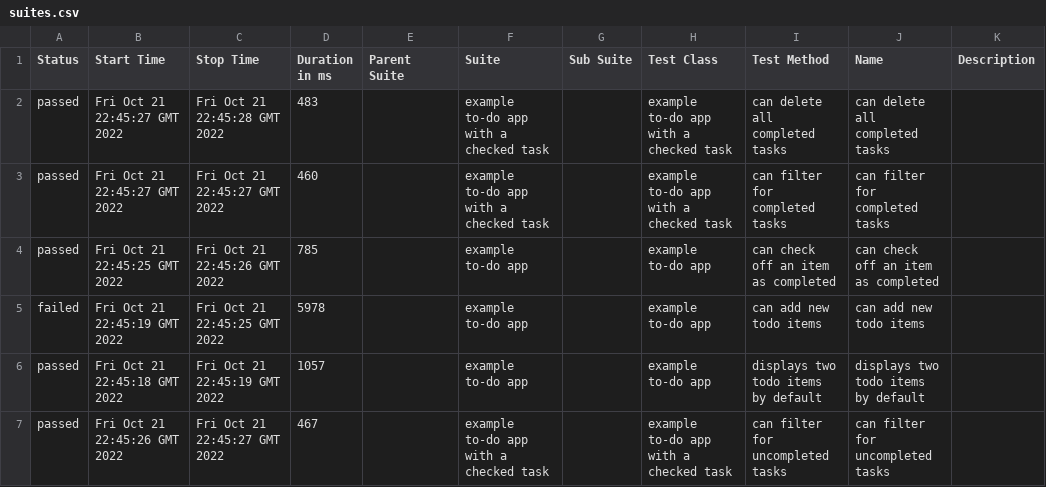
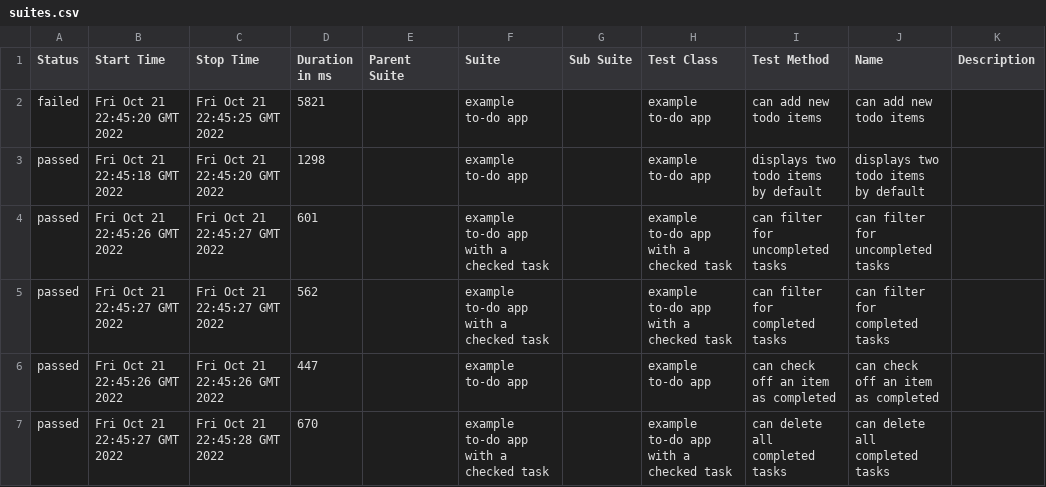
Before and after one commit to pvarenik/cypress-demo, a CSV file: 28/data/suites.csv, drawn as a sheet.

```diff
--- a/28/data/suites.csv
+++ b/28/data/suites.csv
@@ -1,7 +1,7 @@
 "Status","Start Time","Stop Time","Duration in ms","Parent Suite","Suite","Sub Suite","Test Class","Test Method","Name","Description"
-"passed","Fri Oct 21 22:45:27 GMT 2022","Fri Oct 21 22:45:28 GMT 2022","483","","example to-do app with a checked task","","example to-do app with a checked task","can delete all completed tasks","can delete all completed tasks",""
-"passed","Fri Oct 21 22:45:27 GMT 2022","Fri Oct 21 22:45:27 GMT 2022","460","","example to-do app with a checked task","","example to-do app with a checked task","can filter for completed tasks","can filter for completed tasks",""
-"passed","Fri Oct 21 22:45:25 GMT 2022","Fri Oct 21 22:45:26 GMT 2022","785","","example to-do app","","example to-do app","can check off an item as completed","can check off an item as completed",""
-"failed","Fri Oct 21 22:45:19 GMT 2022","Fri Oct 21 22:45:25 GMT 2022","5978","","example to-do app","","example to-do app","can add new todo items","can add new todo items",""
-"passed","Fri Oct 21 22:45:18 GMT 2022","Fri Oct 21 22:45:19 GMT 2022","1057","","example to-do app","","example to-do app","displays two todo items by default","displays two todo items by default",""
-"passed","Fri Oct 21 22:45:26 GMT 2022","Fri Oct 21 22:45:27 GMT 2022","467","","example to-do app with a checked task","","example to-do app with a checked task","can filter for uncompleted tasks","can filter for uncompleted tasks",""
+"failed","Fri Oct 21 22:45:20 GMT 2022","Fri Oct 21 22:45:25 GMT 2022","5821","","example to-do app","","example to-do app","can add new todo items","can add new todo items",""
+"passed","Fri Oct 21 22:45:18 GMT 2022","Fri Oct 21 22:45:20 GMT 2022","1298","","example to-do app","","example to-do app","displays two todo items by default","displays two todo items by default",""
+"passed","Fri Oct 21 22:45:26 GMT 2022","Fri Oct 21 22:45:27 GMT 2022","601","","example to-do app with a checked task","","example to-do app with a checked task","can filter for uncompleted tasks","can filter for uncompleted tasks",""
+"passed","Fri Oct 21 22:45:27 GMT 2022","Fri Oct 21 22:45:27 GMT 2022","562","","example to-do app with a checked task","","example to-do app with a checked task","can filter for completed tasks","can filter for completed tasks",""
+"passed","Fri Oct 21 22:45:26 GMT 2022","Fri Oct 21 22:45:26 GMT 2022","447","","example to-do app","","example to-do app","can check off an item as completed","can check off an item as completed",""
+"passed","Fri Oct 21 22:45:27 GMT 2022","Fri Oct 21 22:45:28 GMT 2022","670","","example to-do app with a checked task","","example to-do app with a checked task","can delete all completed tasks","can delete all completed tasks",""
```
Also changed, not shown: 28 other files.
